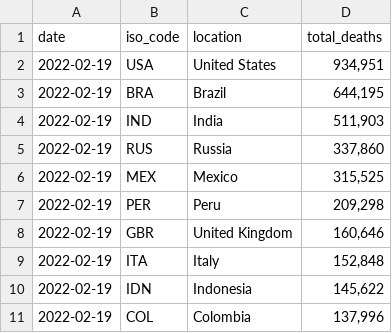
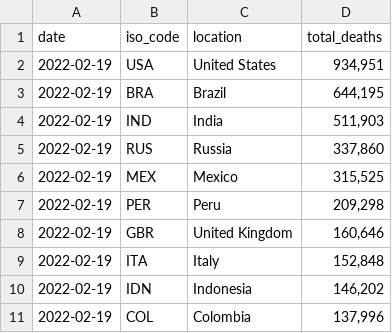
Before and after one commit to pixgarden/scrape-automation, a CSV file: top_10_deaths.csv, drawn as a sheet.

```diff
--- a/top_10_deaths.csv
+++ b/top_10_deaths.csv
@@ -9,3 +9,3 @@ date,iso_code,location,total_deaths
 2022-02-19,ITA,Italy,"152,848"
-2022-02-19,IDN,Indonesia,"145,622"
+2022-02-19,IDN,Indonesia,"146,202"
 2022-02-19,COL,Colombia,"137,996"
```
Also changed, not shown: did_plot.csv, policy_stringency.csv, 3 other files.
